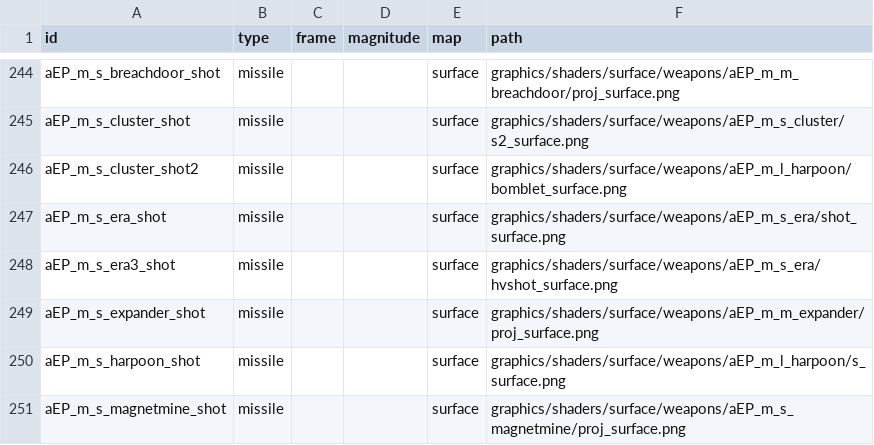
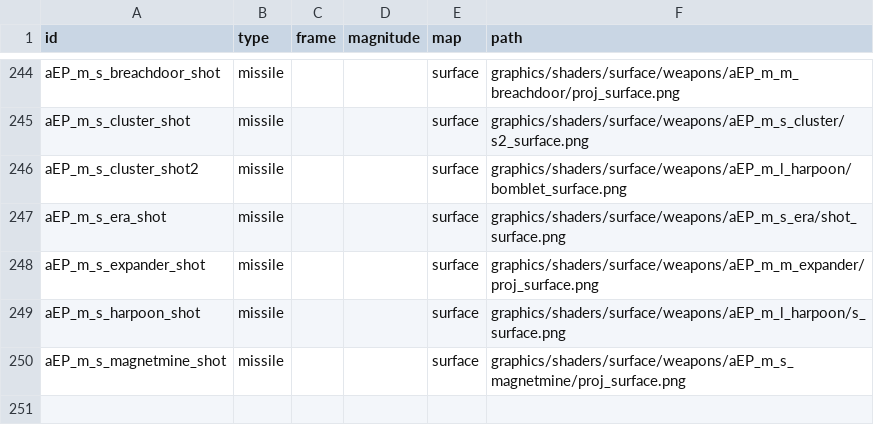
Before and after one commit to a111164i/FSF_MilitaryCompany, a CSV file: data/config/lights/FSF_texture_data_surface_weapons.csv, drawn as a sheet; only a part is shown, gaps mark what is left out; the diff names each change by its address in the sheet, - before the commit and + after, or states it on an @@ line.

```diff
--- a/data/config/lights/FSF_texture_data_surface_weapons.csv
+++ b/data/config/lights/FSF_texture_data_surface_weapons.csv
-row 248: aEP_m_s_era3_shot | missile |  |  | surface | graphics/shaders/surface/weapons/aEP_m_s_era/hvshot_surface.png
```
Also changed, not shown: data/config/lights/FSF_texture_data_normal_weapons.csv, data/hullmods/hull_mods.csv, 27 other files.
